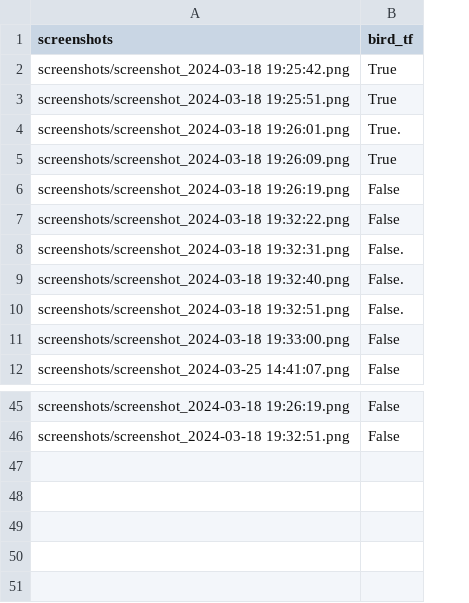
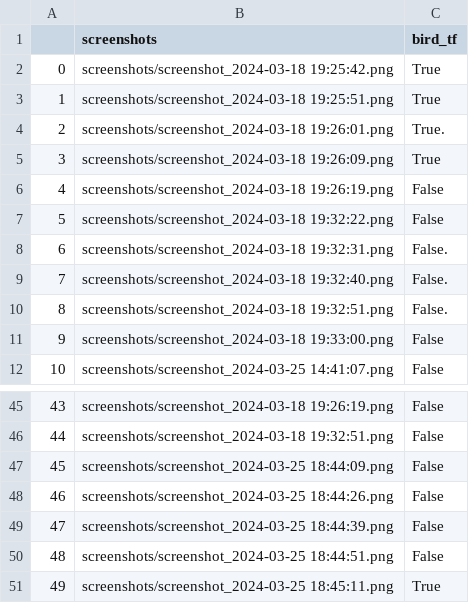
Before and after one commit to kevinxshang/CornellBirdCam_CV, a CSV file: data_new.csv, drawn as a sheet; only a part is shown, gaps mark what is left out; the diff names each change by its address in the sheet, - before the commit and + after, or states it on an @@ line.

```diff
--- a/data_new.csv
+++ b/data_new.csv
+column A, rows 2-12: 0 | 1 | 2 | 3 | 4 | 5 | 6 | 7 | 8 | 9 | 10; rows 45-46: 43 | 44
+row 47: 45 | screenshots/screenshot_2024-03-25 18:44:09.png | False
+row 48: 46 | screenshots/screenshot_2024-03-25 18:44:26.png | False
+row 49: 47 | screenshots/screenshot_2024-03-25 18:44:39.png | False
+row 50: 48 | screenshots/screenshot_2024-03-25 18:44:51.png | False
+row 51: 49 | screenshots/screenshot_2024-03-25 18:45:11.png | True
```
Also changed, not shown: data.csv, 15 other files.
